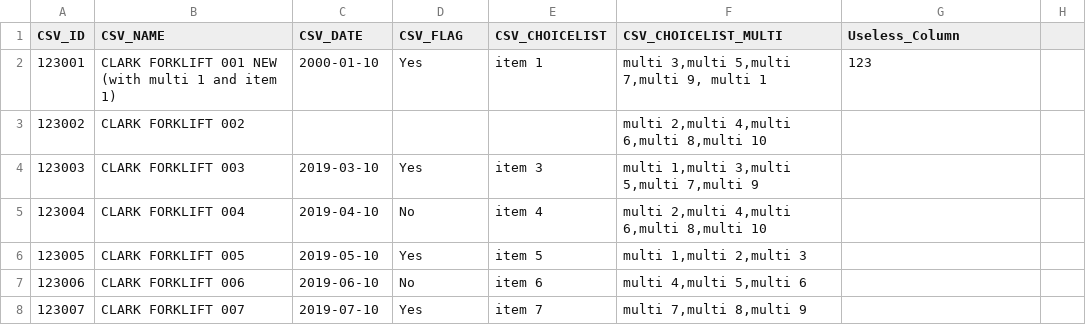
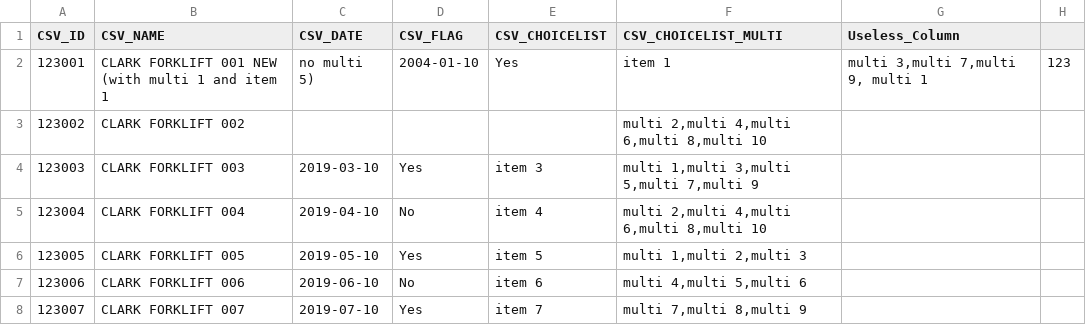
Before and after one commit to PJDEB/Pozyx, a CSV file: CSV_250.csv, drawn as a sheet; only a part is shown.

Commit message:
Update CSV_250.csv

```diff
--- a/CSV_250.csv
+++ b/CSV_250.csv
@@ -1,3 +1,3 @@
 CSV_ID,CSV_NAME,CSV_DATE,CSV_FLAG,CSV_CHOICELIST,CSV_CHOICELIST_MULTI,Useless_Column
-123001,CLARK FORKLIFT 001 NEW (with multi 1 and item 1),2000-01-10,Yes,item 1,"multi 3,multi 5,multi 7,multi 9, multi 1",123
+123001,CLARK FORKLIFT 001 NEW (with multi 1 and item 1, no multi 5),2004-01-10,Yes,item 1,"multi 3,multi 7,multi 9, multi 1",123
 123002,CLARK FORKLIFT 002,,,,"multi 2,multi 4,multi 6,multi 8,multi 10",
```
